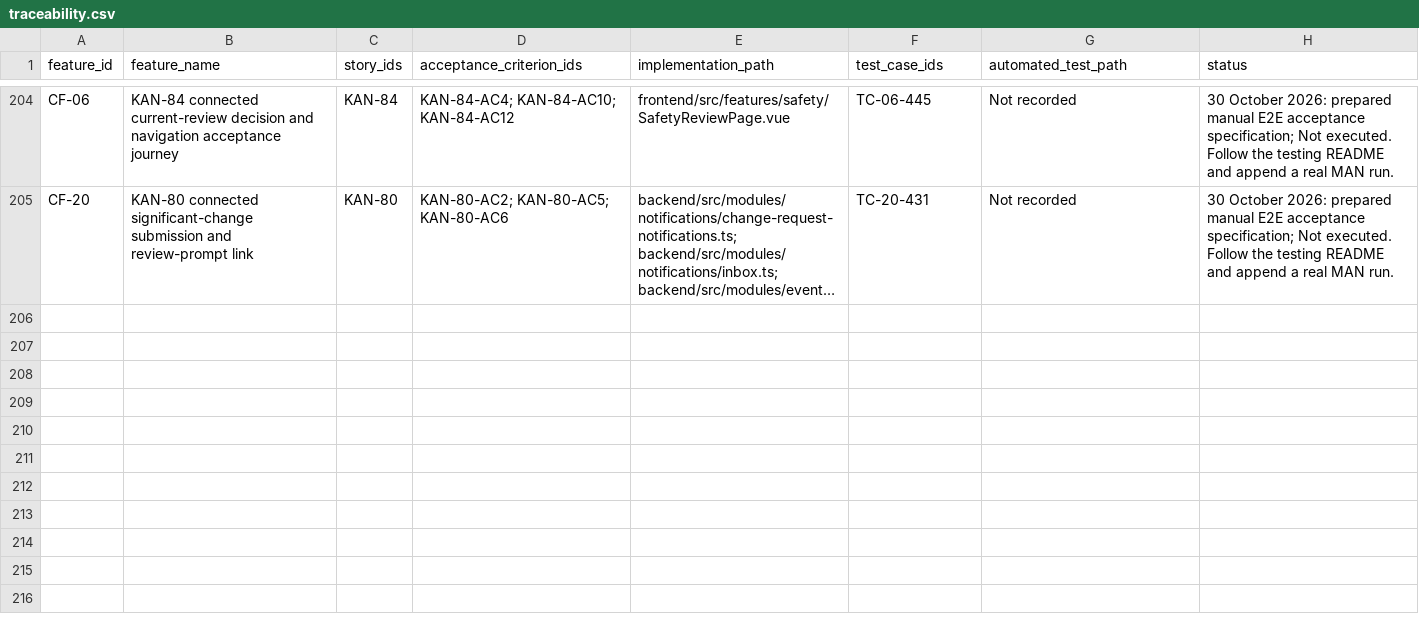
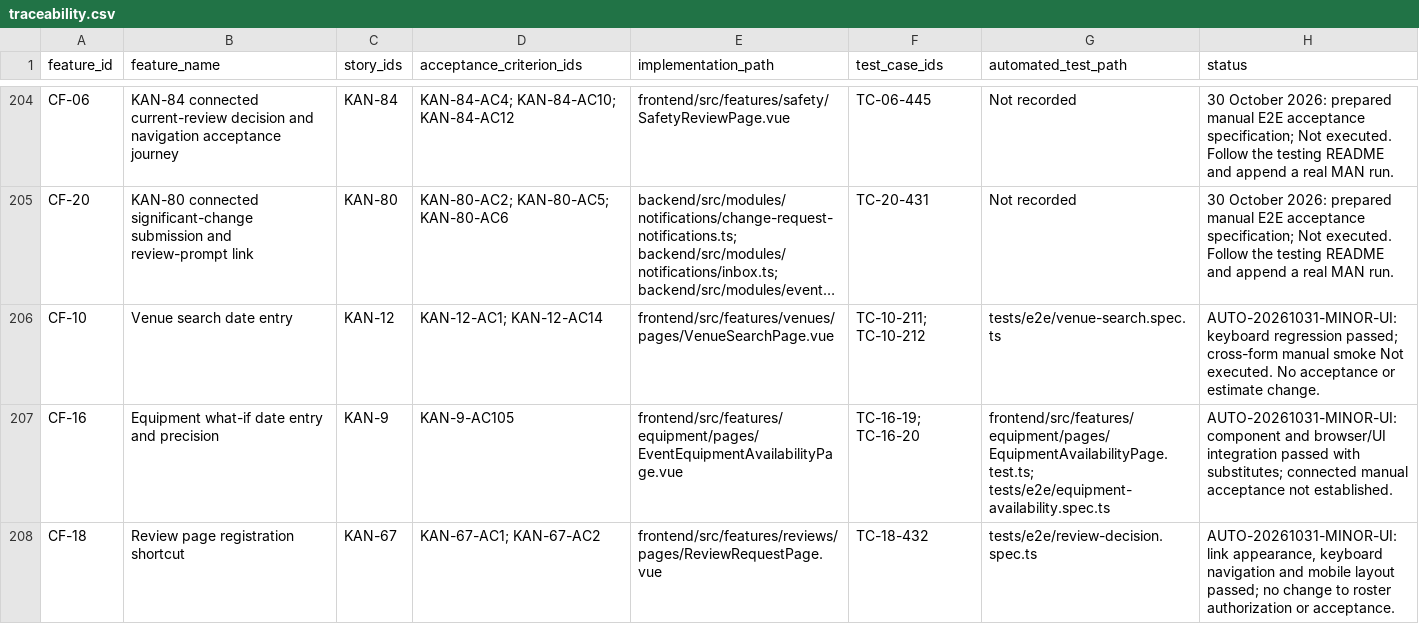
Before and after one commit to MochaLxtte/ConnectSphere, a CSV file: docs/requirements/traceability.csv, drawn as a sheet; only a part is shown, gaps mark what is left out; long unchanged cells end in …; the diff names each change by its address in the sheet, - before the commit and + after, or states it on an @@ line.

Commit message:
fix(KAN-12,KAN-9,KAN-67): align date entry and review links
Use the event request form's four-digit native year bound throughout venue
search, bookings, blocks, hold deadlines, calendar navigation and dynamic event
edit/change forms. Give equipment what-if inputs native datetime controls while
preserving the exact source timestamp until that individual field is edited.
Untouched microsecond intervals remain valid; explicit picker edits use
millisecond precision. Existing time-only catalogue controls remain native.

Group coordinator review shortcuts into consistently underlined navigation with
keyboard focus and a responsive layout, including View registrations. Preserve
all existing routes, permission conditions and backend/API behavior.

Add browser keystroke regressions for search and equipment year-to-hour advance,
plus review-link keyboard/navigation/mobile checks. Add a component regression
for untouched positive one-microsecond intervals. Retain the initial failures,
passing retests, screenshots and an inventory of every date/time input.

Update specifications, traceability, case-level execution records, run evidence,
Sprint 4 development/backlog notes and frontend guidance. Preserve historical
records; new manual smoke check TC-10-212 remains Not executed.

Validation:
- npm run check: 1,209 frontend + 1,959 backend tests, types and builds passed
- npm run test:coverage: passed; frontend 98.28% / backend 89.88% line coverage
- Chromium: 234/234 passed without retries
- Targeted component/browser suites: 135 / 28 passed
- CSV references, source hashes and git diff --check verified

No migration or shared database changes. Browser API/auth fixtures do not
establish connected manual acceptance. AI-assisted implementation and records;
automated logs and screenshot inspection retained under S4-E24.

```diff
--- a/docs/requirements/traceability.csv
+++ b/docs/requirements/traceability.csv
+row 206: CF-10 | Venue search date entry | KAN-12 | KAN-12-AC1; KAN-12-AC14 | frontend/src/features/venues/pages/VenueSearchPage.vue | TC-10-211; TC-10-212 | tests/e2e/venue-search.spec.ts | AUTO-20261031-MINOR-UI: keyboard regression passed; cross-form manual smoke Not executed. No acceptance or estimate change.
+row 207: CF-16 | Equipment what-if date entry and precision | KAN-9 | KAN-9-AC105 | frontend/src/features/equipment/pages/EventEquipmentAvailabilityPage.vue | TC-16-19; TC-16-20 | frontend/src/features/equipment/pages/EquipmentAvailabilityPage.test.ts; tests/e2e/equipment-availability.spec.ts | AUTO-20261031-MINOR-UI: component and browser/UI integration passed with substitutes; connected manual acceptance not established.
+row 208: CF-18 | Review page registration shortcut | KAN-67 | KAN-67-AC1; KAN-67-AC2 | frontend/src/features/reviews/pages/ReviewRequestPage.vue | TC-18-432 | tests/e2e/review-decision.spec.ts | AUTO-20261031-MINOR-UI: link appearance, keyboard navigation and mobile layout passed; no change to roster authorization or acceptance.
```
Also changed, not shown: docs/testing/test-cases.csv, docs/testing/test-executions.csv, 32 other files.
